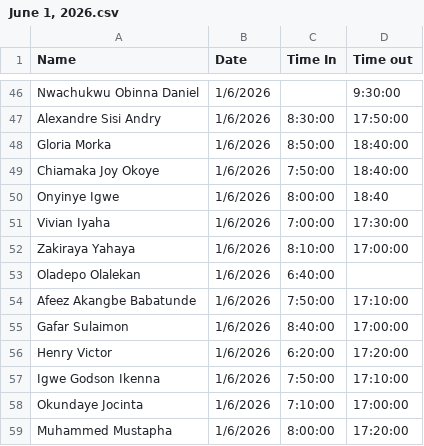
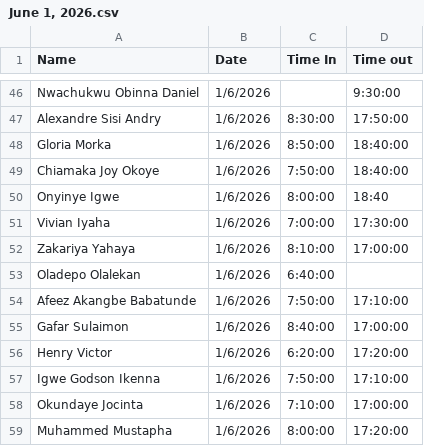
Before and after one commit to Greatcard11/Attendance, a CSV file: daily-attendance/June/June 1, 2026.csv, drawn as a sheet; only a part is shown, gaps mark what is left out.

Commit message:
Update June 1, 2026.csv

```diff
--- a/daily-attendance/June/June 1, 2026.csv
+++ b/daily-attendance/June/June 1, 2026.csv
@@ -51,3 +51,3 @@ Onyinye Igwe,1/6/2026,8:00:00,18:40
 Vivian Iyaha,1/6/2026,7:00:00,17:30:00
-Zakiraya Yahaya,1/6/2026,8:10:00,17:00:00
+Zakariya Yahaya,1/6/2026,8:10:00,17:00:00
 Oladepo Olalekan,1/6/2026,6:40:00,
```
